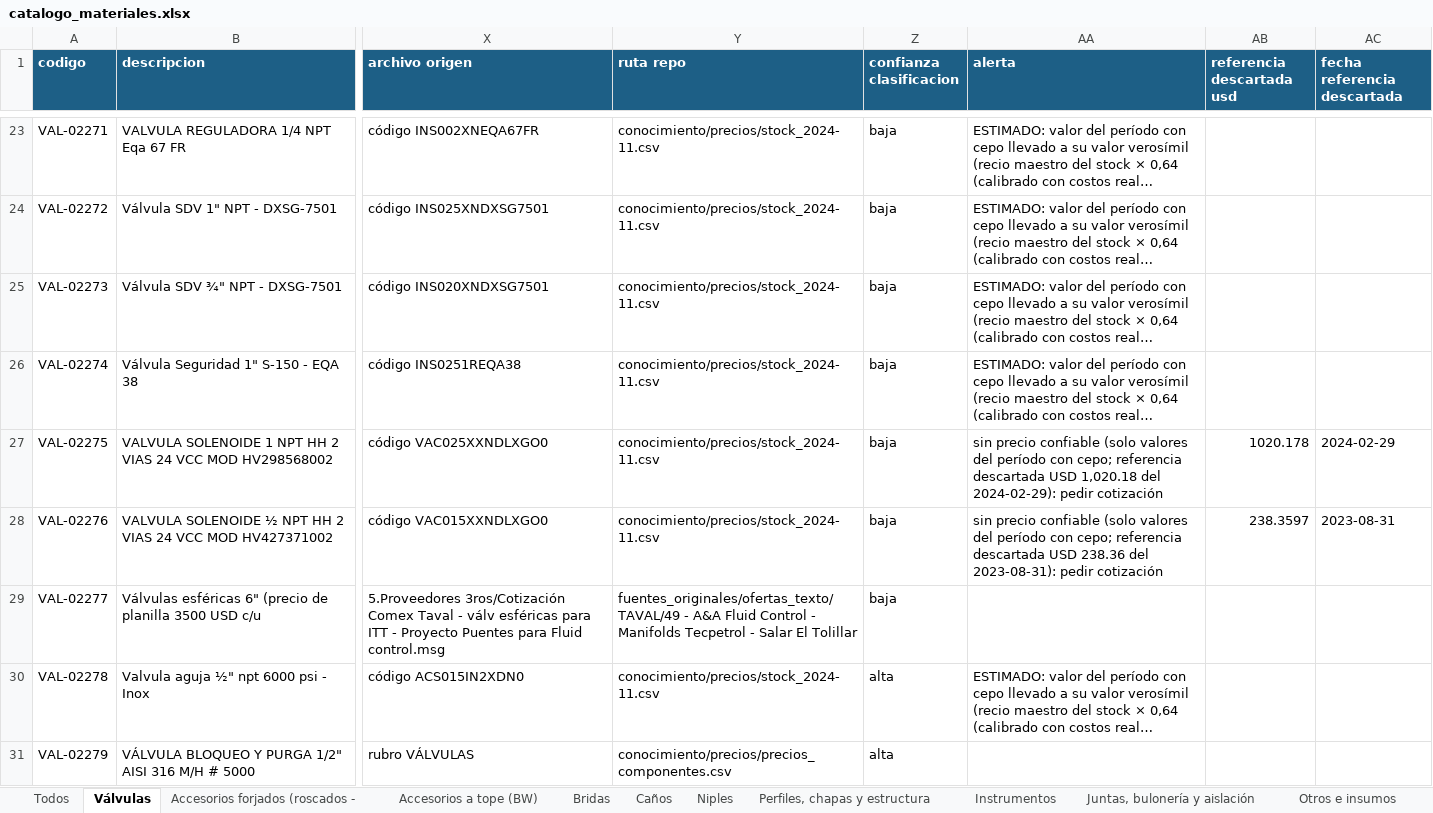
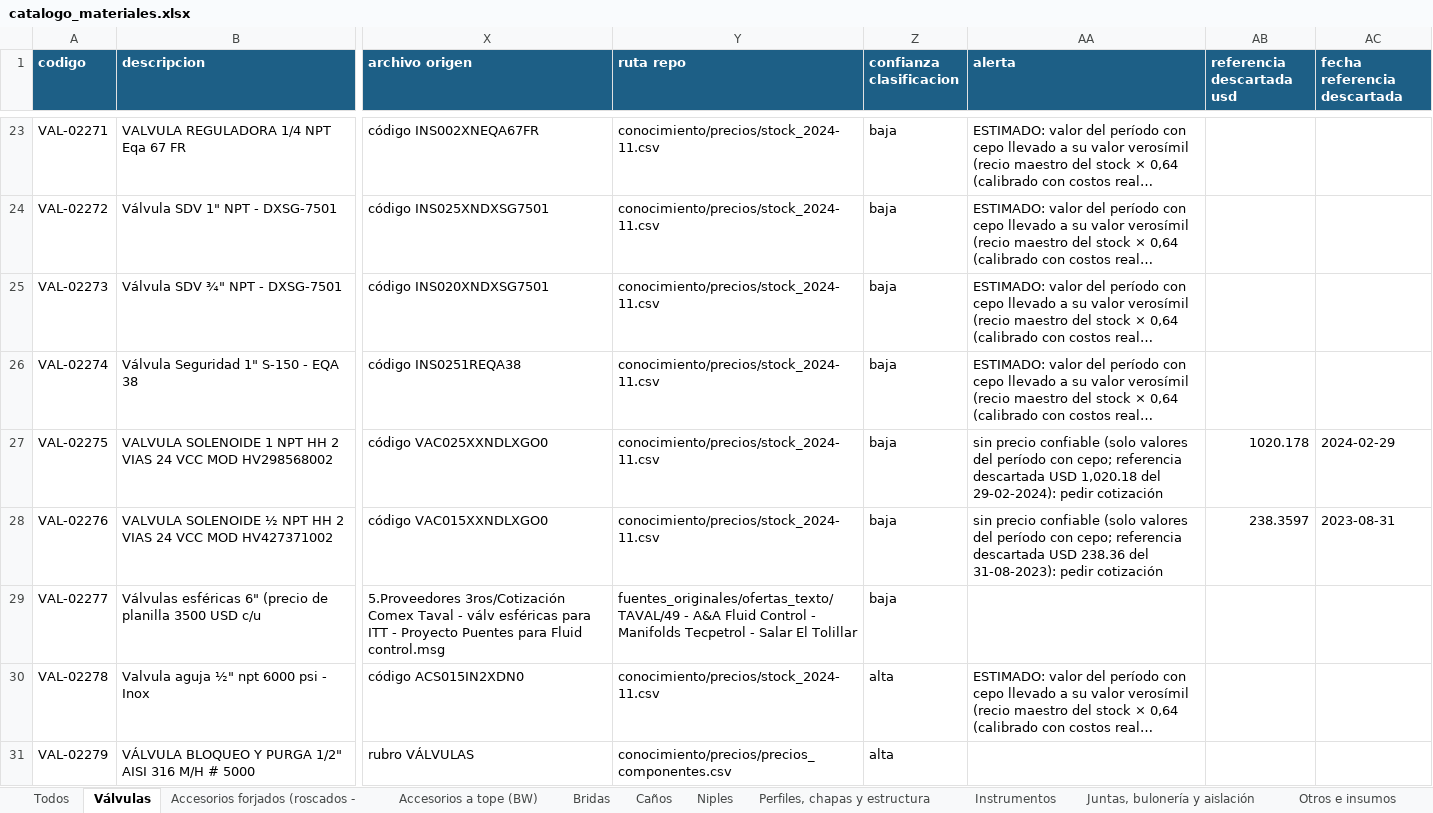
Before and after one commit to ricardoalvarezu2-cyber/cotizador-itt-2.0, an Excel workbook: conocimiento/precios/catalogo_materiales.xlsx, sheet Válvulas, drawn as a sheet; only a part is shown, gaps mark what is left out; long unchanged cells end in …; values as stored, in another font and other column widths than the file's, no borders; the diff covers the shown part only; the diff names each change by its address in the sheet, - before the commit and + after, or states it on an @@ line.

```diff
--- a/conocimiento/precios/catalogo_materiales.xlsx (sheet Válvulas)
+++ b/conocimiento/precios/catalogo_materiales.xlsx (sheet Válvulas)
-AA27 (alerta): …1,020.18 del 2024-02-29): pedir cotización
+AA27 (alerta): …1,020.18 del 29-02-2024): pedir cotización
-AA28 (alerta): …238.36 del 2023-08-31): pedir cotización
+AA28 (alerta): …238.36 del 31-08-2023): pedir cotización
```
Also changed, not shown: 23 edited cells elsewhere in this sheet, sheet Todos, sheet Otros e insumos, sheet Juntas, bulonería y aislación, sheet Bridas, sheet Caños, sheet Perfiles, chapas y estructura, 4 more sheets, conocimiento/precios/catalogo_servicios.xlsx, cotizaciones/COT26-1003-001_CAPEX_OQ8209/COT26-1003-001_CAPEX_OQ8209.xlsx, 32 other files.
